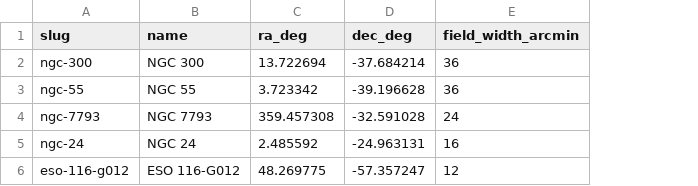
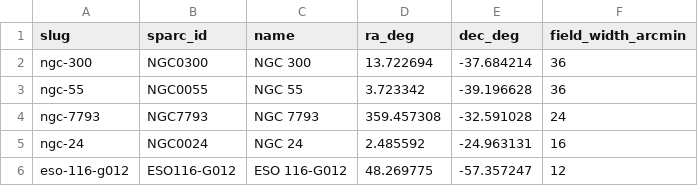
Before and after one commit to lrspeiser/layers, a CSV file: pipeline/targets.csv, drawn as a sheet; the diff names each change by its address in the sheet, - before the commit and + after, or states it on an @@ line.

Commit message:
Add real SPARC and Spitzer pilot data

```diff
--- a/pipeline/targets.csv
+++ b/pipeline/targets.csv
+column B (sparc_id), rows 2-6: NGC0300 | NGC0055 | NGC7793 | NGC0024 | ESO116-G012
```
Also changed, not shown: 16 other files.
